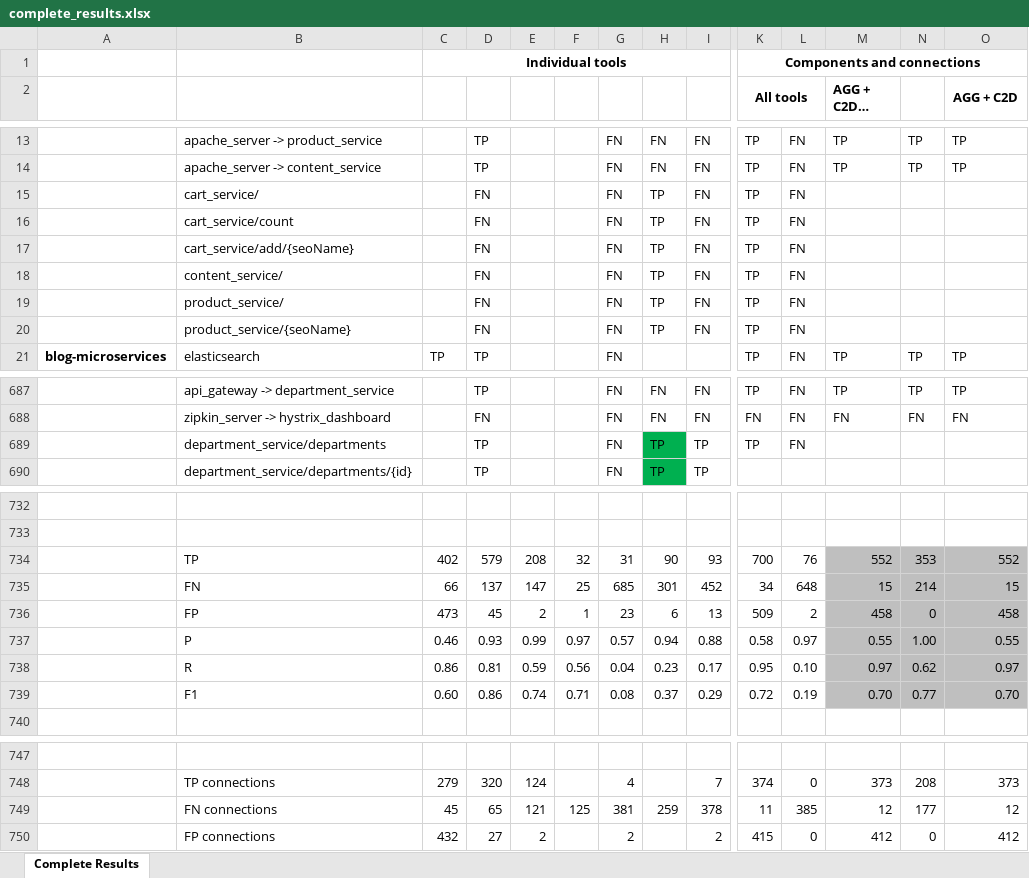
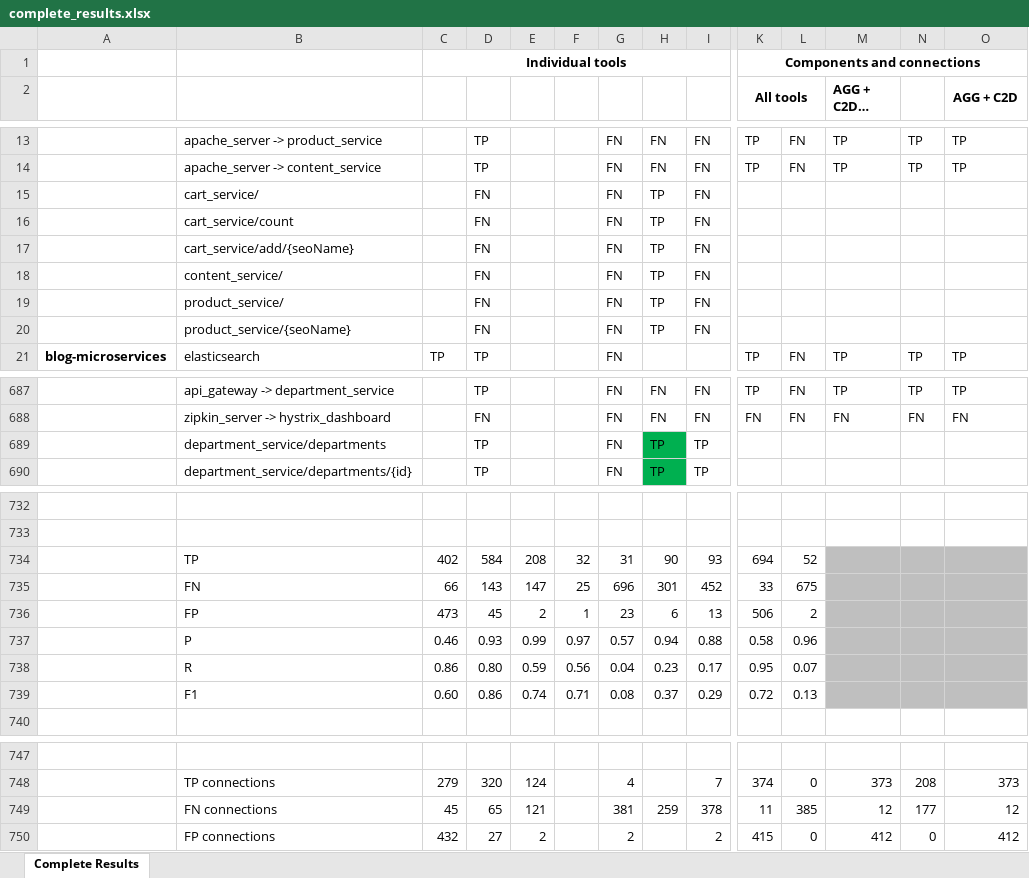
Before and after one commit to M3SOulu/EMSE2025SAR-Replication, an Excel workbook: merged_results/complete_results.xlsx, sheet Complete Results, drawn as a sheet; only a part is shown, gaps mark what is left out; long unchanged cells end in …; values as stored, in another font and other column widths than the file's, no borders; conditional formats not drawn; removed rows and columns are numbered as before the commit, all else as after; rows hold the shown columns only; the diff covers the shown part only; the diff names each change by its address in the sheet, - before the commit and + after, or states it on an @@ line.

```diff
--- a/merged_results/complete_results.xlsx (sheet Complete Results)
+++ b/merged_results/complete_results.xlsx (sheet Complete Results)
-K15:K20 (All tools): TP
+K15:K20 (All tools): (empty)
-L15:L20: FN
+L15:L20: (empty)
-K689 (All tools): TP
+K689 (All tools): (empty)
-L689: FN
+L689: (empty)
-row 734:  | TP | 402 | 579 | 208 | 32 | 31 | 90 | 93 | 700 | 76 | 552 | 353 | 552
-row 735:  | FN | 66 | 137 | 147 | 25 | 685 | 301 | 452 | 34 | 648 | 15 | 214 | 15
-row 736:  | FP | 473 | 45 | 2 | 1 | 23 | 6 | 13 | 509 | 2 | 458 | 0 | 458
-row 737:  | P | 0.46 | 0.93 | 0.99 | 0.97 | 0.57 | 0.94 | 0.88 | 0.58 | 0.97 | 0.55 | 1.00 | 0.55
-row 738:  | R | 0.86 | 0.81 | 0.59 | 0.56 | 0.04 | 0.23 | 0.17 | 0.95 | 0.10 | 0.97 | 0.62 | 0.97
-row 739:  | F1 | 0.60 | 0.86 | 0.74 | 0.71 | 0.08 | 0.37 | 0.29 | 0.72 | 0.19 | 0.70 | 0.77 | 0.70
+row 734:  | TP | 402 | 584 | 208 | 32 | 31 | 90 | 93 | 694 | 52
+row 735:  | FN | 66 | 143 | 147 | 25 | 696 | 301 | 452 | 33 | 675
+row 736:  | FP | 473 | 45 | 2 | 1 | 23 | 6 | 13 | 506 | 2
+row 737:  | P | 0.46 | 0.93 | 0.99 | 0.97 | 0.57 | 0.94 | 0.88 | 0.58 | 0.96
+row 738:  | R | 0.86 | 0.80 | 0.59 | 0.56 | 0.04 | 0.23 | 0.17 | 0.95 | 0.07
+row 739:  | F1 | 0.60 | 0.86 | 0.74 | 0.71 | 0.08 | 0.37 | 0.29 | 0.72 | 0.13
-F749: 125
+F749: (empty)
```
Also changed, not shown: 25 added rows, 14 removed rows, 45 edited cells and merged cells elsewhere in this sheet, formulas that keep their value.
